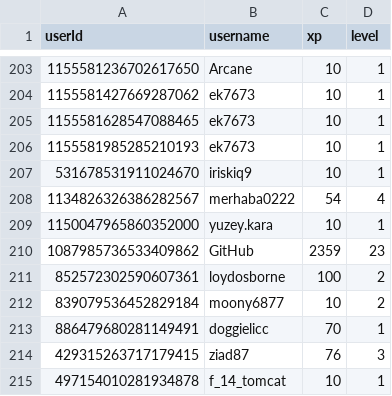
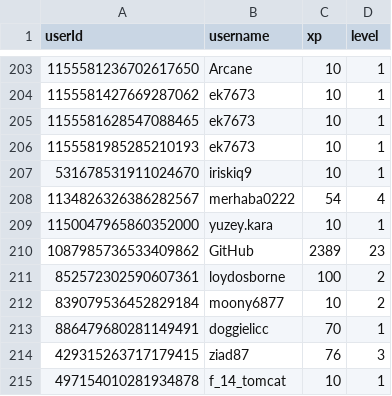
Before and after one commit to ScytedTV-Studios/api.scyted.tv, a CSV file: levlr/userdata.csv, drawn as a sheet; only a part is shown, gaps mark what is left out.

Commit message:
autoCommit 2023 0Th.170000

```diff
--- a/levlr/userdata.csv
+++ b/levlr/userdata.csv
@@ -209,3 +209,3 @@ userId,username,xp,level
 1150047965860352000,yuzey.kara,10,1
-1087985736533409862,GitHub,2359,23
+1087985736533409862,GitHub,2389,23
 852572302590607361,loydosborne,100,2
```
